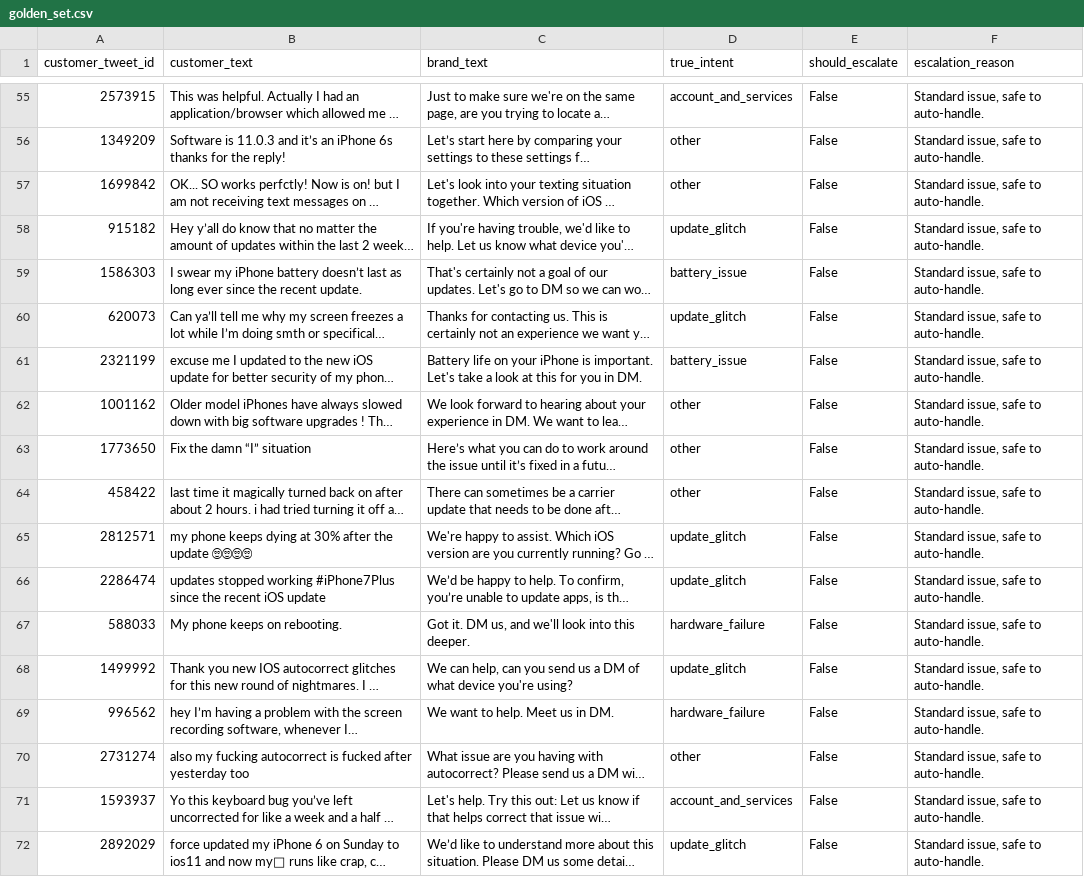
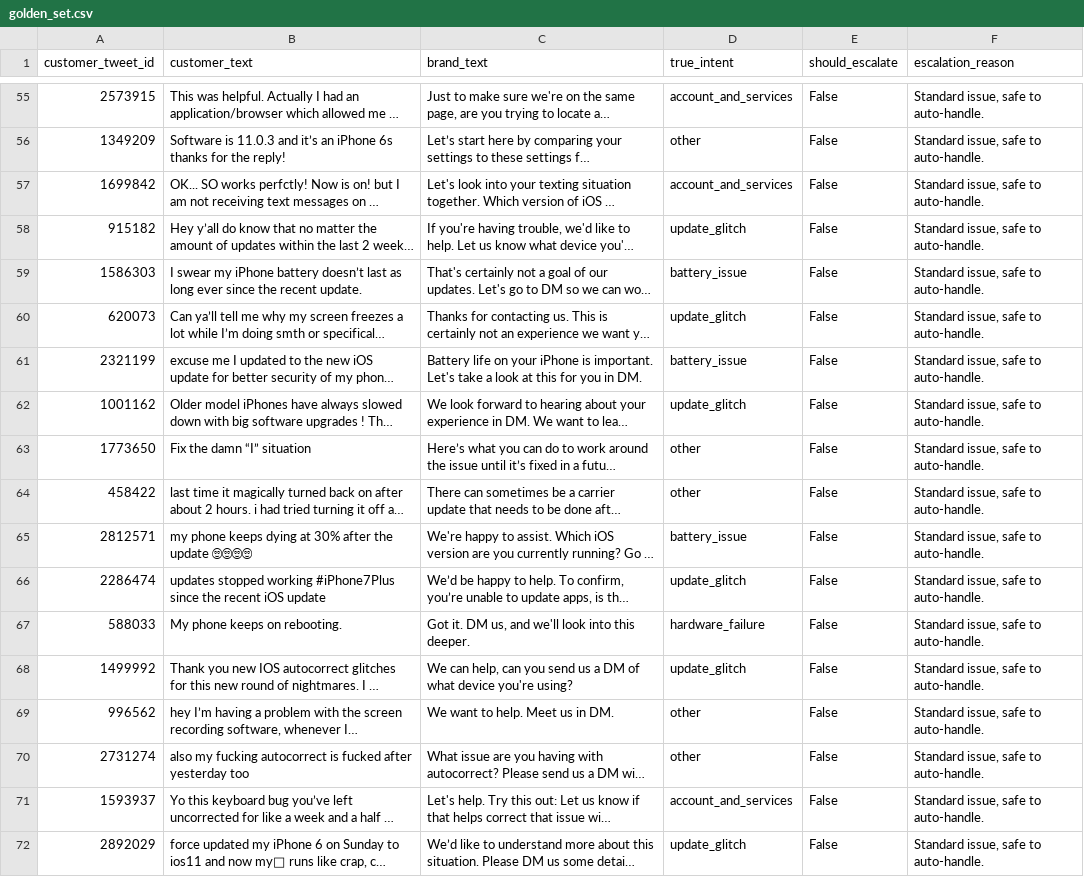
Before and after one commit to Harsh-karn/twitter-support-agent, a CSV file: data/golden_set.csv, drawn as a sheet; only a part is shown, gaps mark what is left out; long unchanged cells end in …; the diff covers the shown part only; the diff names each change by its address in the sheet, - before the commit and + after, or states it on an @@ line.

```diff
--- a/data/golden_set.csv
+++ b/data/golden_set.csv
-D57 (true_intent): other
+D57 (true_intent): account_and_services
-D62 (true_intent): other
+D62 (true_intent): update_glitch
-D65 (true_intent): update_glitch
+D65 (true_intent): battery_issue
-D69 (true_intent): hardware_failure
+D69 (true_intent): other
```
Also changed, not shown: 73 edited cells elsewhere in this file, 1 other file.
